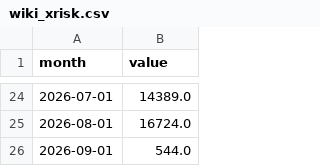
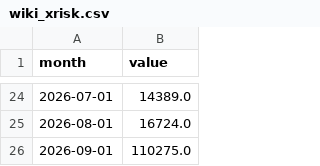
Before and after one commit to RN-Top/Signal-watch, a CSV file: data/series/wiki_xrisk.csv, drawn as a sheet; only a part is shown, gaps mark what is left out.

```diff
--- a/data/series/wiki_xrisk.csv
+++ b/data/series/wiki_xrisk.csv
@@ -25,2 +25,2 @@ month,value
 2026-08-01,16724.0
-2026-09-01,544.0
+2026-09-01,110275.0
```
Also changed, not shown: data/series/wiki_agi.csv, data/series/wiki_aisafety.csv, 9 other files.
